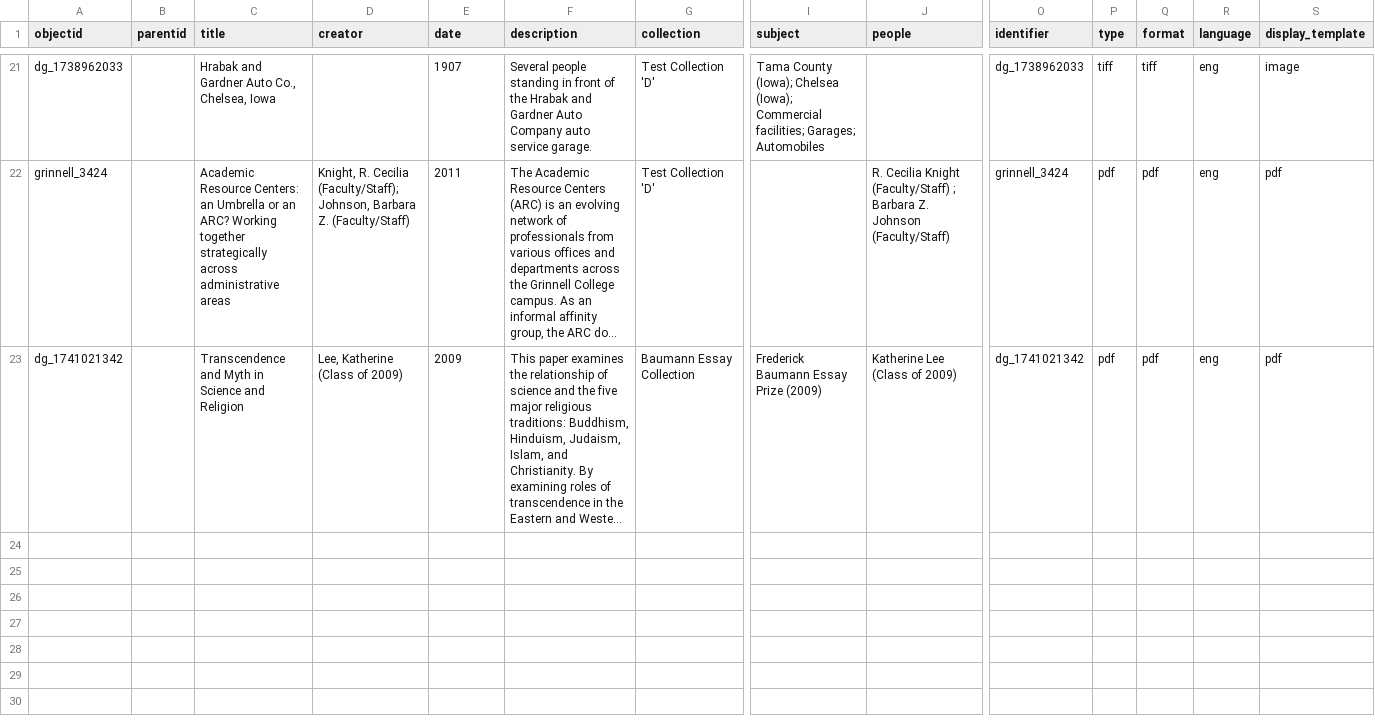
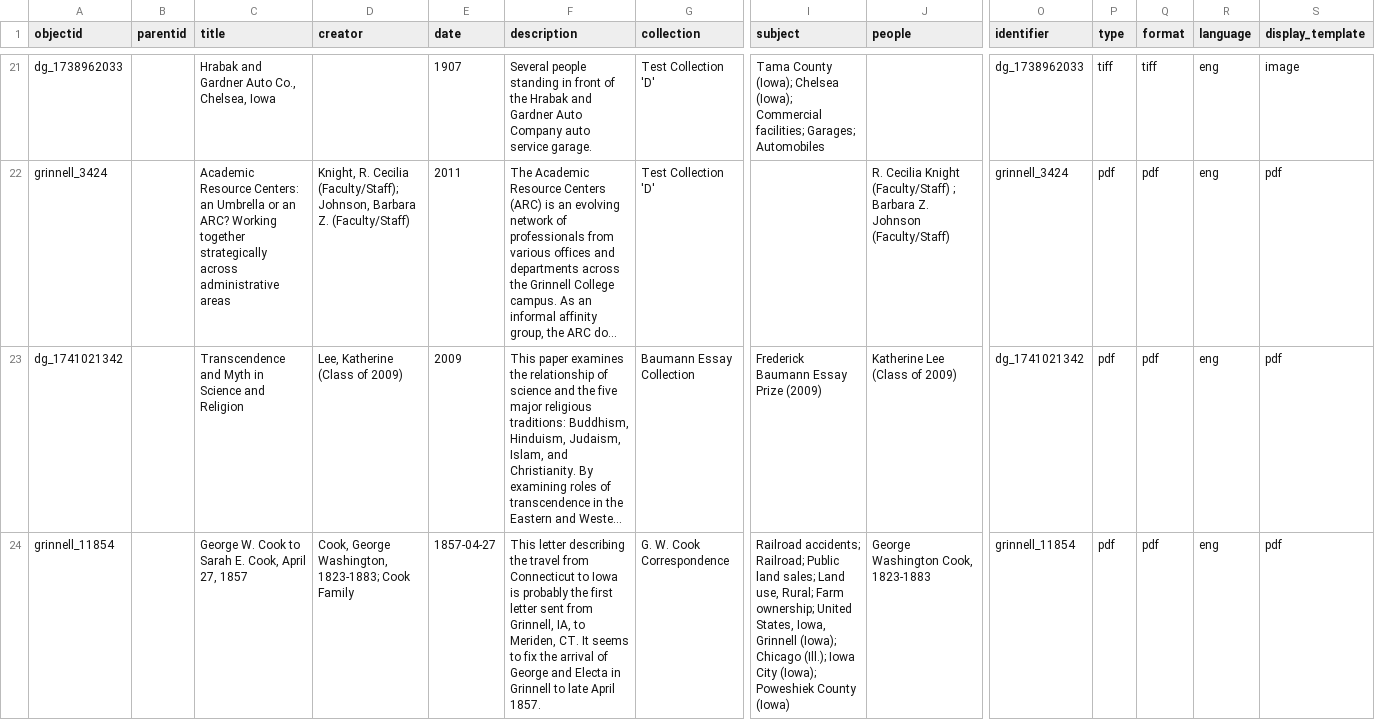
Before and after one commit to Digital-Grinnell/collectionbuilder-csv, a CSV file: _data/grinnell-CB-CSV-demo.csv, drawn as a sheet; only a part is shown, gaps mark what is left out; long unchanged cells end in …; rows hold the shown columns only; the diff covers the shown part only; the diff names each change by its address in the sheet, - before the commit and + after, or states it on an @@ line.

```diff
--- a/_data/grinnell-CB-CSV-demo.csv
+++ b/_data/grinnell-CB-CSV-demo.csv
+row 24: grinnell_11854 |  | George W. Cook to Sarah E. Cook, April 27, 1857 | Cook, George Washington, 1823-1883; Cook Family | 1857-04-27 | This letter describing the travel from Connecticut to Iowa is probably the first letter sent from Grinnell, IA, to Meriden, CT. It seems to fix the arrival of George and Electa in Grinnell to late April 1857. | G. W. Cook Correspondence | Railroad accidents; Railroad; Public land sales; Land use, Rural; Farm ownership; United States, Iowa, Grinnell (Iowa); Chicago (Ill.); Iowa City (Iowa); Poweshiek County (Iowa) | George Washington Cook, 1823-1883 | grinnell_11854 | pdf | pdf | eng | pdf
```
Also changed, not shown: 1 added row elsewhere in this file.
